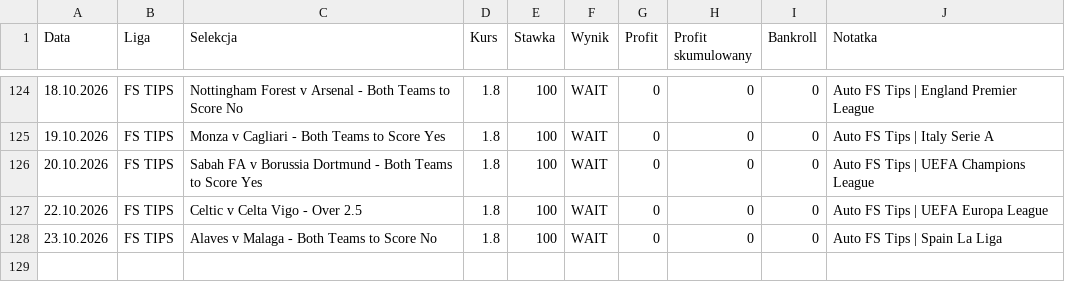
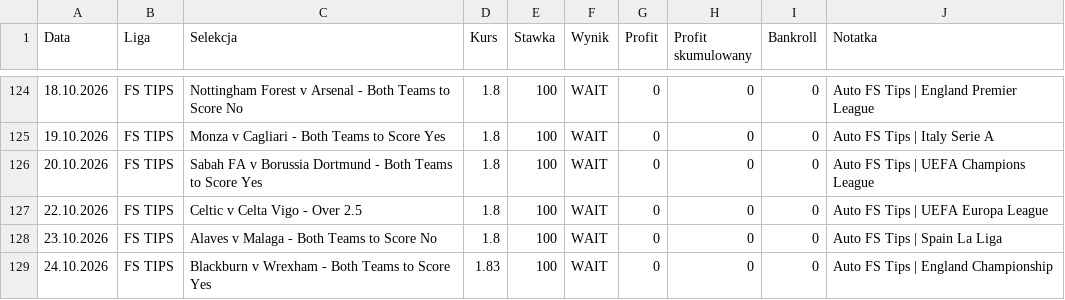
Before and after one commit to Octagon93/Bet_Tracker, a CSV file: bets_data.csv, drawn as a sheet; only a part is shown, gaps mark what is left out; the diff names each change by its address in the sheet, - before the commit and + after, or states it on an @@ line.

```diff
--- a/bets_data.csv
+++ b/bets_data.csv
+row 129: 24.10.2026 | FS TIPS | Blackburn v Wrexham - Both Teams to Score Yes | 1.83 | 100 | WAIT | 0 | 0 | 0 | Auto FS Tips | England Championship
```
